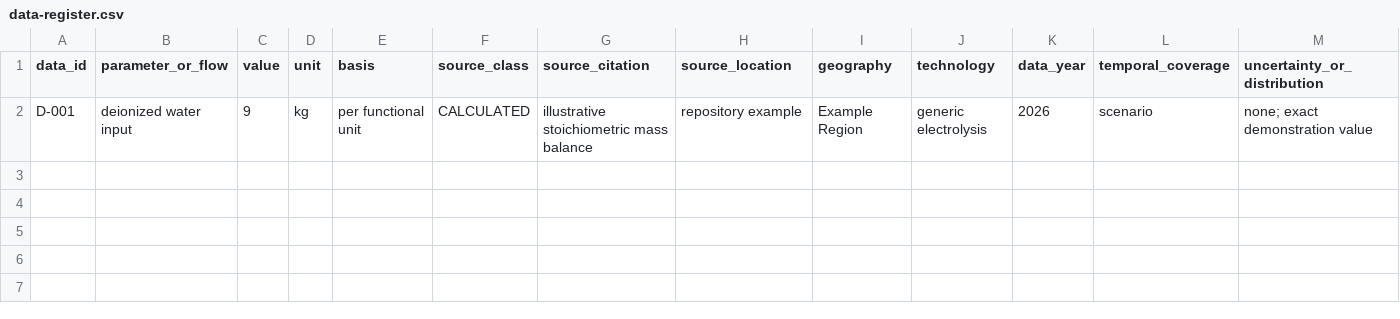
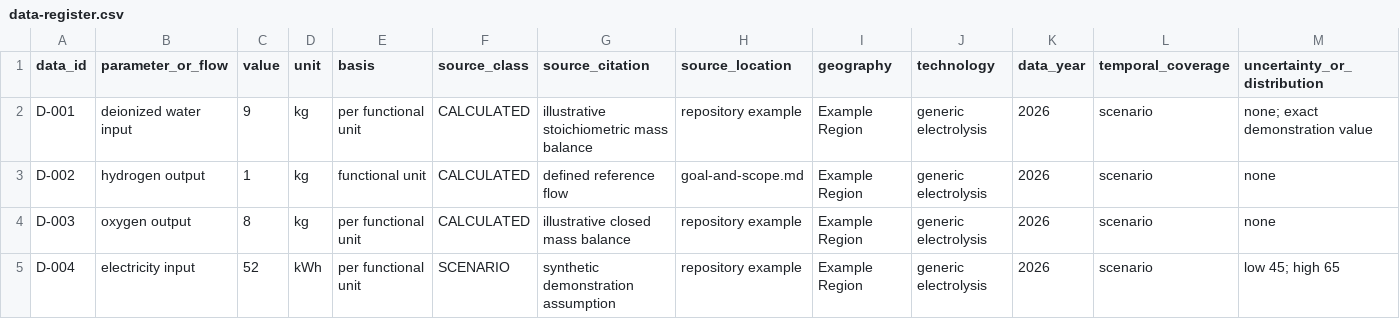
Before and after one commit to SDAI-institute/LCA-Skills-attributed-archive, a CSV file: examples/synthetic-hydrogen-screening/data-register.csv, drawn as a sheet; only a part is shown; rows hold the shown columns only; the diff names each change by its address in the sheet, - before the commit and + after, or states it on an @@ line.

Commit message:
examples: complete hydrogen screening artifacts and tool-run manifests

```diff
--- a/examples/synthetic-hydrogen-screening/data-register.csv
+++ b/examples/synthetic-hydrogen-screening/data-register.csv
+row 3: D-002 | hydrogen output | 1 | kg | functional unit | CALCULATED | defined reference flow | goal-and-scope.md | Example Region | generic electrolysis | 2026 | scenario | none
+row 4: D-003 | oxygen output | 8 | kg | per functional unit | CALCULATED | illustrative closed mass balance | repository example | Example Region | generic electrolysis | 2026 | scenario | none
+row 5: D-004 | electricity input | 52 | kWh | per functional unit | SCENARIO | synthetic demonstration assumption | repository example | Example Region | generic electrolysis | 2026 | scenario | low 45; high 65
```
Also changed, not shown: 23 other files.
